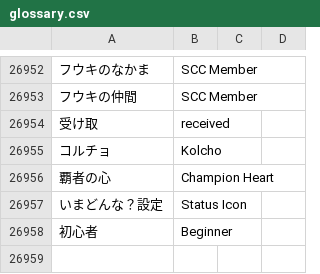
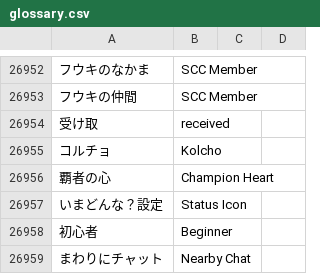
Before and after one commit to dqx-translation-project/dqx-custom-translations, a CSV file: csv/glossary.csv, drawn as a sheet; only a part is shown, gaps mark what is left out; the diff names each change by its address in the sheet, - before the commit and + after, or states it on an @@ line.

Commit message:
Update glossary.csv

```diff
--- a/csv/glossary.csv
+++ b/csv/glossary.csv
+row 26959: まわりにチャット | Nearby Chat
```
